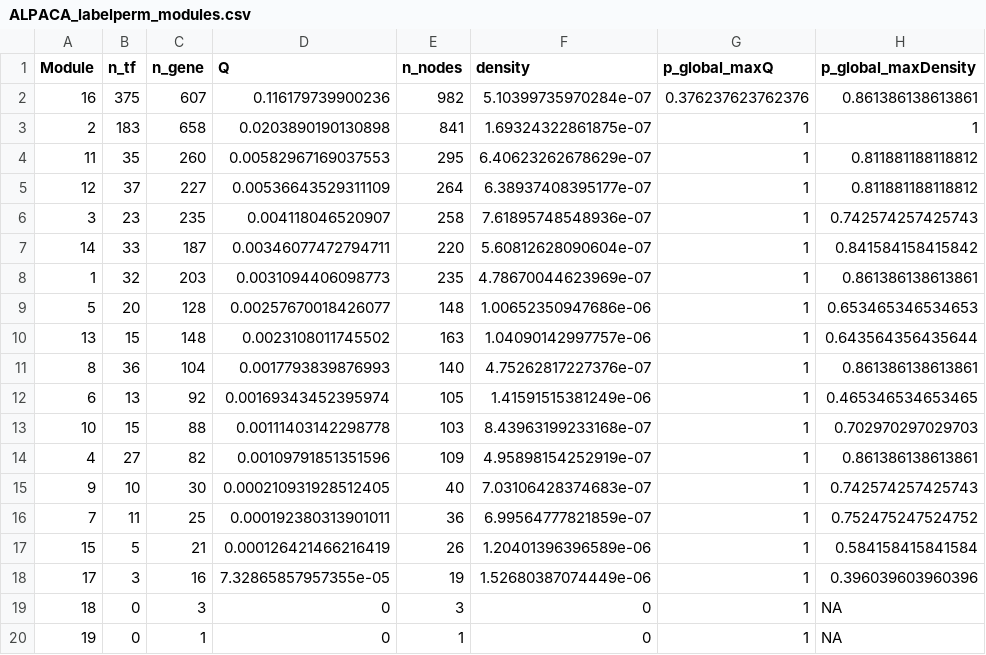
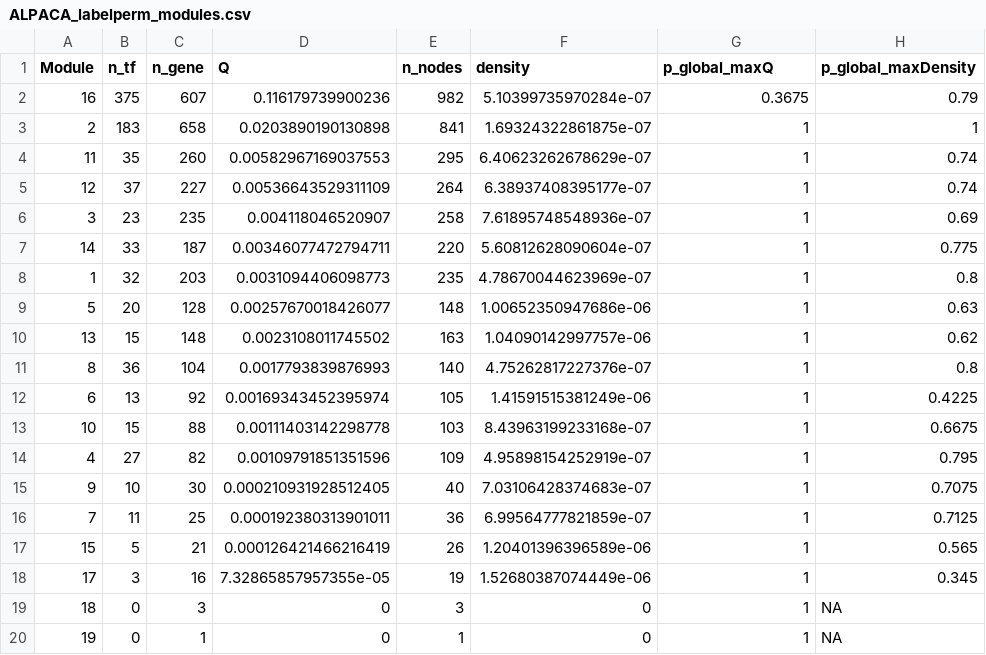
Before and after one commit to adj-04/fxs-research, a CSV file: results/robust_nulls/ALPACA_labelperm_modules.csv, drawn as a sheet; only a part is shown.

Commit message:
Part 6 review checks; ALPACA exact test (399 relabelings)

```diff
--- a/results/robust_nulls/ALPACA_labelperm_modules.csv
+++ b/results/robust_nulls/ALPACA_labelperm_modules.csv
@@ -1,19 +1,19 @@
 "Module","n_tf","n_gene","Q","n_nodes","density","p_global_maxQ","p_global_maxDensity"
-16,375,607,0.116179739900236,982,5.10399735970284e-07,0.376237623762376,0.861386138613861
+16,375,607,0.116179739900236,982,5.10399735970284e-07,0.3675,0.79
 2,183,658,0.0203890190130898,841,1.69324322861875e-07,1,1
-11,35,260,0.00582967169037553,295,6.40623262678629e-07,1,0.811881188118812
-12,37,227,0.00536643529311109,264,6.38937408395177e-07,1,0.811881188118812
-3,23,235,0.004118046520907,258,7.61895748548936e-07,1,0.742574257425743
-14,33,187,0.00346077472794711,220,5.60812628090604e-07,1,0.841584158415842
-1,32,203,0.0031094406098773,235,4.78670044623969e-07,1,0.861386138613861
-5,20,128,0.00257670018426077,148,1.00652350947686e-06,1,0.653465346534653
-13,15,148,0.0023108011745502,163,1.04090142997757e-06,1,0.643564356435644
-8,36,104,0.0017793839876993,140,4.75262817227376e-07,1,0.861386138613861
-6,13,92,0.00169343452395974,105,1.41591515381249e-06,1,0.465346534653465
-10,15,88,0.00111403142298778,103,8.43963199233168e-07,1,0.702970297029703
-4,27,82,0.00109791851351596,109,4.95898154252919e-07,1,0.861386138613861
-9,10,30,0.000210931928512405,40,7.03106428374683e-07,1,0.742574257425743
-7,11,25,0.000192380313901011,36,6.99564777821859e-07,1,0.752475247524752
-15,5,21,0.000126421466216419,26,1.20401396396589e-06,1,0.584158415841584
-17,3,16,7.32865857957355e-05,19,1.52680387074449e-06,1,0.396039603960396
+11,35,260,0.00582967169037553,295,6.40623262678629e-07,1,0.74
+12,37,227,0.00536643529311109,264,6.38937408395177e-07,1,0.74
+3,23,235,0.004118046520907,258,7.61895748548936e-07,1,0.69
+14,33,187,0.00346077472794711,220,5.60812628090604e-07,1,0.775
+1,32,203,0.0031094406098773,235,4.78670044623969e-07,1,0.8
+5,20,128,0.00257670018426077,148,1.00652350947686e-06,1,0.63
+13,15,148,0.0023108011745502,163,1.04090142997757e-06,1,0.62
+8,36,104,0.0017793839876993,140,4.75262817227376e-07,1,0.8
+6,13,92,0.00169343452395974,105,1.41591515381249e-06,1,0.4225
+10,15,88,0.00111403142298778,103,8.43963199233168e-07,1,0.6675
+4,27,82,0.00109791851351596,109,4.95898154252919e-07,1,0.795
+9,10,30,0.000210931928512405,40,7.03106428374683e-07,1,0.7075
+7,11,25,0.000192380313901011,36,6.99564777821859e-07,1,0.7125
+15,5,21,0.000126421466216419,26,1.20401396396589e-06,1,0.565
+17,3,16,7.32865857957355e-05,19,1.52680387074449e-06,1,0.345
 18,0,3,0,3,0,1,NA
```
Also changed, not shown: results/robust_nulls/ALPACA_former_module4_placement.csv, results/robust_nulls/ALPACA_labelperm_summary.csv, 19 other files.
